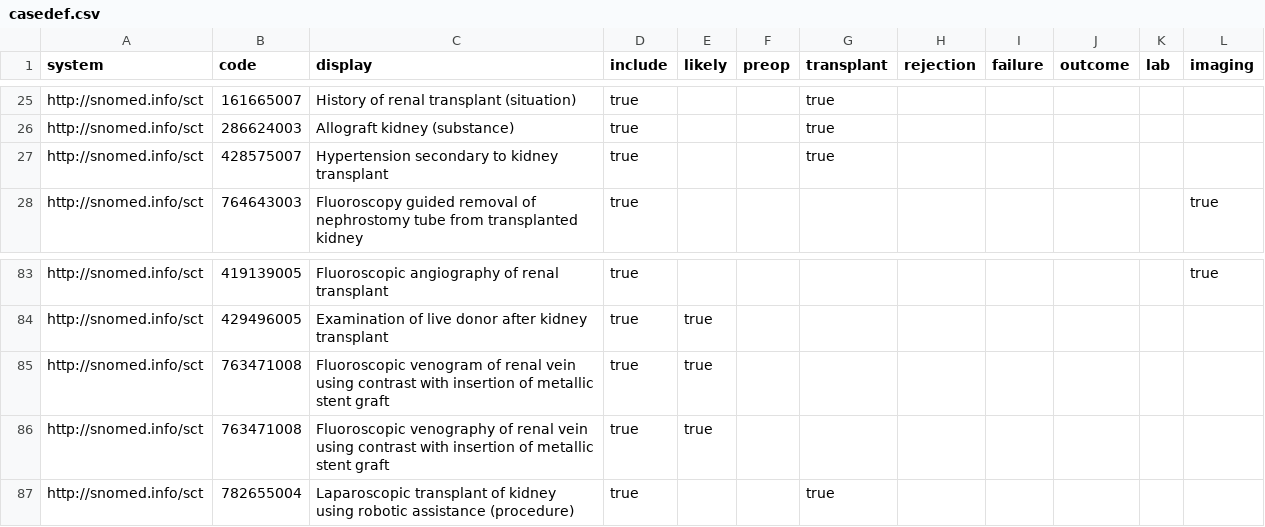
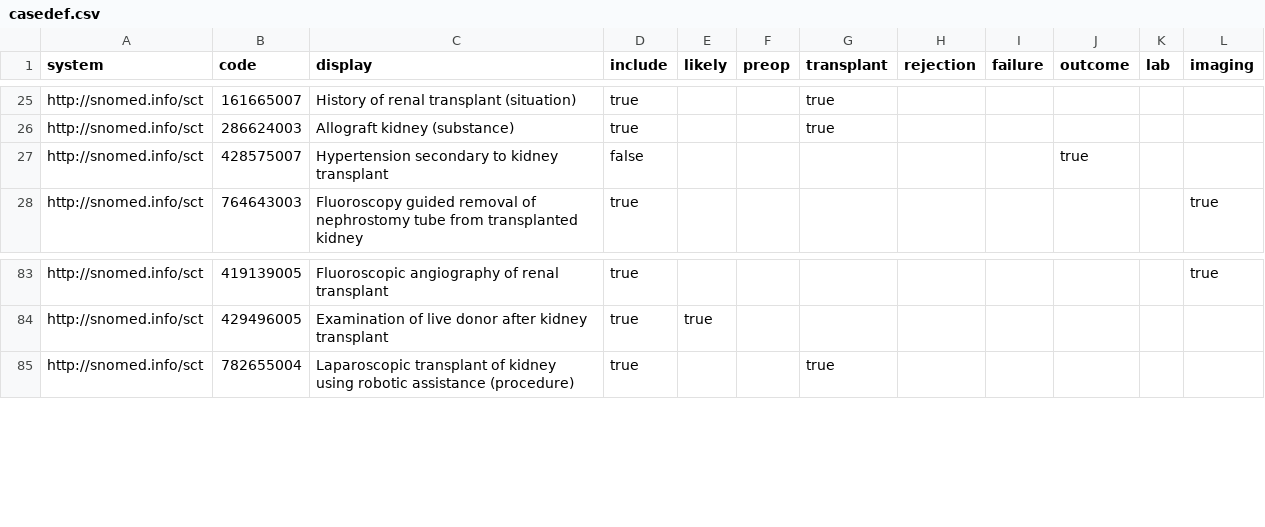
Before and after one commit to smart-on-fhir/cumulus-library-kidney-transplant, a CSV file: spreadsheet/casedef.csv, drawn as a sheet; only a part is shown, gaps mark what is left out.

Commit message:
casedef.csv "428575007","Hypertension secondary to kidney transplant" is outcome not transplant -- confusing wording on "secondary to"

```diff
--- a/spreadsheet/casedef.csv
+++ b/spreadsheet/casedef.csv
@@ -26,3 +26,3 @@
 "http://snomed.info/sct","286624003","Allograft kidney (substance)","true",,,"true",,,,,
-"http://snomed.info/sct","428575007","Hypertension secondary to kidney transplant","true",,,"true",,,,,
+"http://snomed.info/sct","428575007","Hypertension secondary to kidney transplant","false",,,,,,"true",,
 "http://snomed.info/sct","764643003","Fluoroscopy guided removal of nephrostomy tube from transplanted kidney","true",,,,,,,,"true"
@@ -84,4 +84,2 @@
 "http://snomed.info/sct","429496005","Examination of live donor after kidney transplant","true","true",,,,,,,
-"http://snomed.info/sct","763471008","Fluoroscopic venogram of renal vein using contrast with insertion of metallic stent graft","true","true",,,,,,,
-"http://snomed.info/sct","763471008","Fluoroscopic venography of renal vein using contrast with insertion of metallic stent graft","true","true",,,,,,,
 "http://snomed.info/sct","782655004","Laparoscopic transplant of kidney using robotic assistance (procedure)","true",,,"true",,,,,
```
